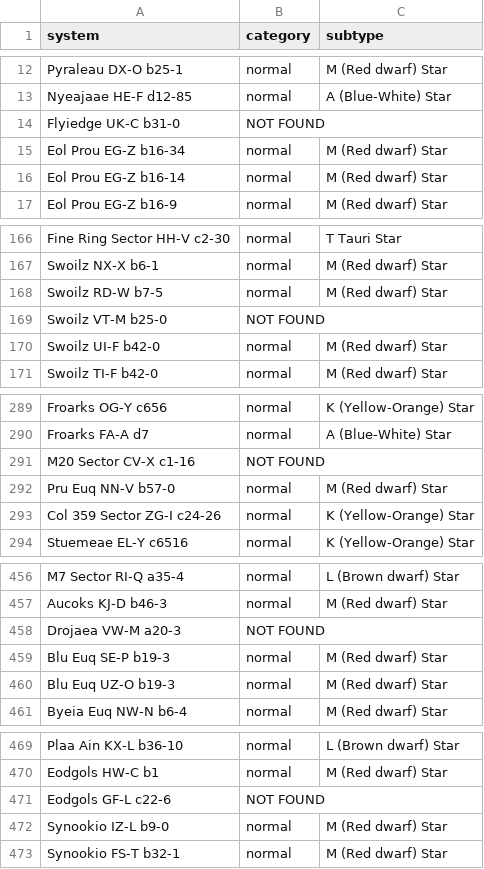
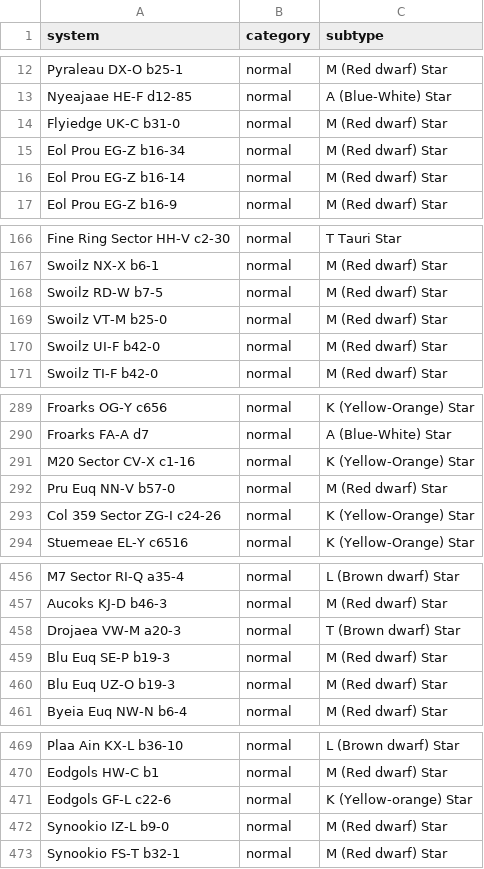
Before and after one commit to Greymagic27/EliteDangerous, a CSV file: FirstDiscoveredTypes.csv, drawn as a sheet; only a part is shown, gaps mark what is left out.

Commit message:
Fix not founds

```diff
--- a/FirstDiscoveredTypes.csv
+++ b/FirstDiscoveredTypes.csv
@@ -13,3 +13,3 @@ Pyraleau DX-O b25-1,normal,M (Red dwarf) Star
 Nyeajaae HE-F d12-85,normal,A (Blue-White) Star
-Flyiedge UK-C b31-0,NOT FOUND,
+Flyiedge UK-C b31-0,normal,M (Red dwarf) Star
 Eol Prou EG-Z b16-34,normal,M (Red dwarf) Star
@@ -168,3 +168,3 @@ Swoilz NX-X b6-1,normal,M (Red dwarf) Star
 Swoilz RD-W b7-5,normal,M (Red dwarf) Star
-Swoilz VT-M b25-0,NOT FOUND,
+Swoilz VT-M b25-0,normal,M (Red dwarf) Star
 Swoilz UI-F b42-0,normal,M (Red dwarf) Star
@@ -290,3 +290,3 @@ Froarks OG-Y c656,normal,K (Yellow-Orange) Star
 Froarks FA-A d7,normal,A (Blue-White) Star
-M20 Sector CV-X c1-16,NOT FOUND,
+M20 Sector CV-X c1-16,normal,K (Yellow-Orange) Star
 Pru Euq NN-V b57-0,normal,M (Red dwarf) Star
@@ -457,3 +457,3 @@ M7 Sector RI-Q a35-4,normal,L (Brown dwarf) Star
 Aucoks KJ-D b46-3,normal,M (Red dwarf) Star
-Drojaea VW-M a20-3,NOT FOUND,
+Drojaea VW-M a20-3,normal,T (Brown dwarf) Star
 Blu Euq SE-P b19-3,normal,M (Red dwarf) Star
@@ -470,3 +470,3 @@ Plaa Ain KX-L b36-10,normal,L (Brown dwarf) Star
 Eodgols HW-C b1,normal,M (Red dwarf) Star
-Eodgols GF-L c22-6,NOT FOUND,
+Eodgols GF-L c22-6,normal,K (Yellow-orange) Star
 Synookio IZ-L b9-0,normal,M (Red dwarf) Star
```
